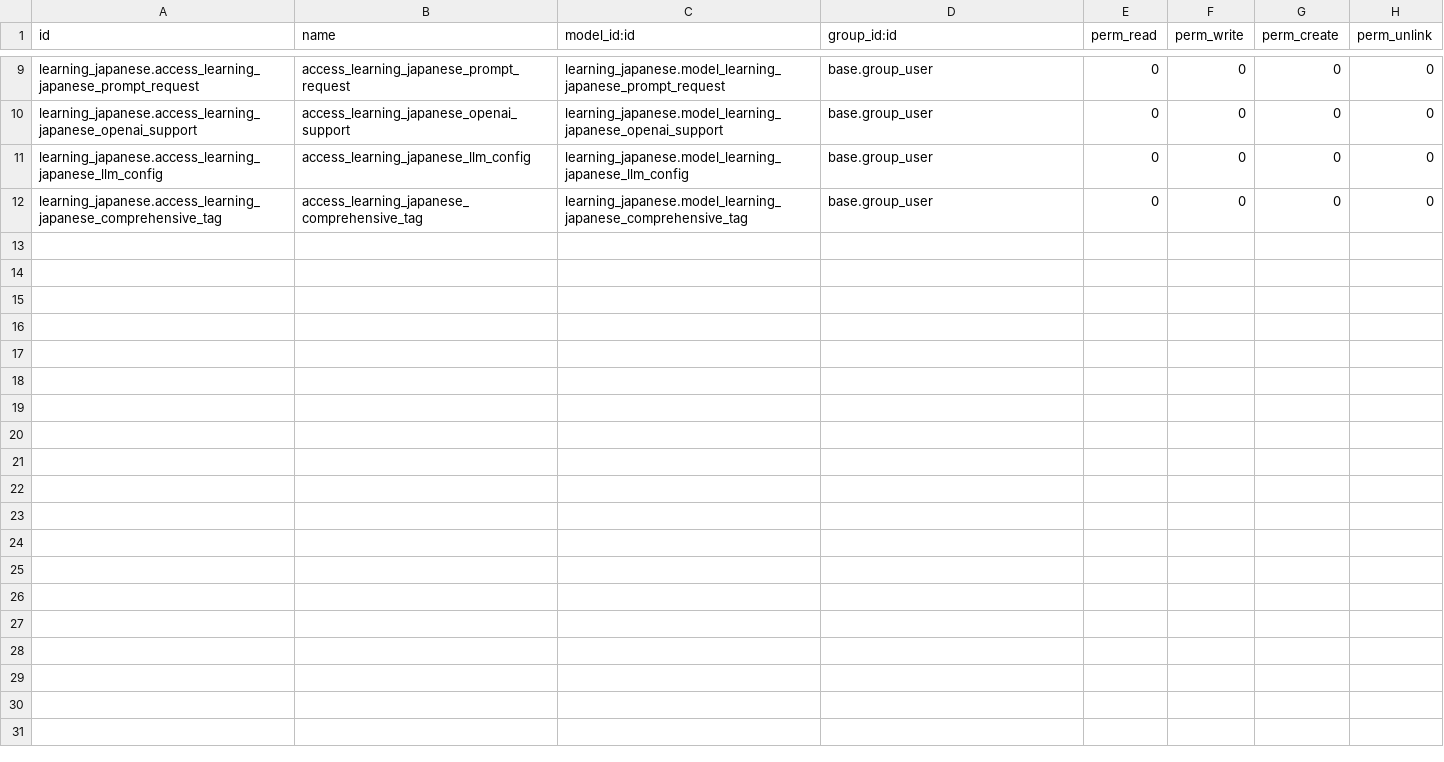
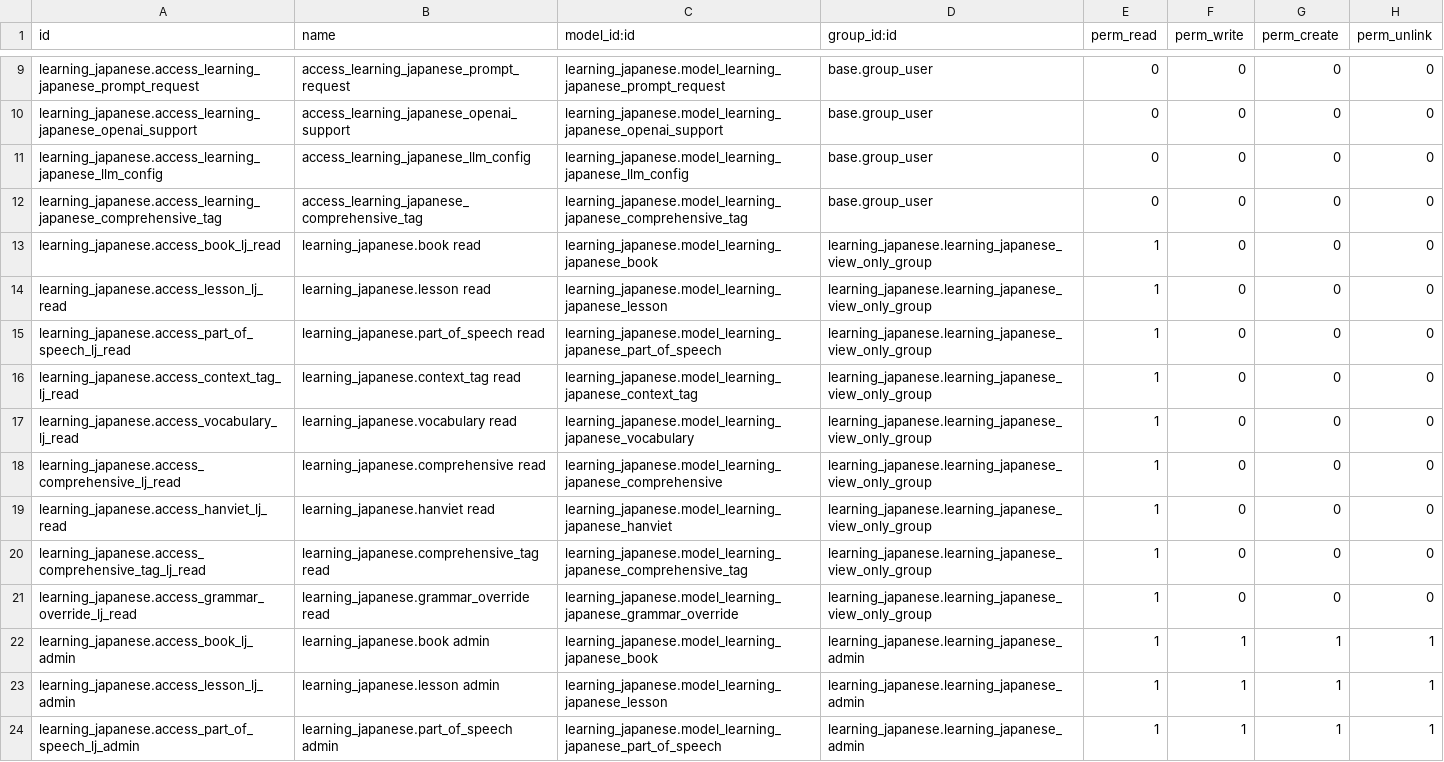
Before and after one commit to clpolcurs/odoo, a CSV file: custom_addons/learning_japanese/security/ir.model.access.csv, drawn as a sheet; only a part is shown, gaps mark what is left out; the diff covers the shown part only.

```diff
--- a/custom_addons/learning_japanese/security/ir.model.access.csv
+++ b/custom_addons/learning_japanese/security/ir.model.access.csv
@@ -12 +12,13 @@ learning_japanese.access_learning_japanese_llm_config,access_learning_japanese_l
 learning_japanese.access_learning_japanese_comprehensive_tag,access_learning_japanese_comprehensive_tag,learning_japanese.model_learning_japanese_comprehensive_tag,base.group_user,0,0,0,0
+learning_japanese.access_book_lj_read,learning_japanese.book read,learning_japanese.model_learning_japanese_book,learning_japanese.learning_japanese_view_only_group,1,0,0,0
+learning_japanese.access_lesson_lj_read,learning_japanese.lesson read,learning_japanese.model_learning_japanese_lesson,learning_japanese.learning_japanese_view_only_group,1,0,0,0
+learning_japanese.access_part_of_speech_lj_read,learning_japanese.part_of_speech read,learning_japanese.model_learning_japanese_part_of_speech,learning_japanese.learning_japanese_view_only_group,1,0,0,0
+learning_japanese.access_context_tag_lj_read,learning_japanese.context_tag read,learning_japanese.model_learning_japanese_context_tag,learning_japanese.learning_japanese_view_only_group,1,0,0,0
+learning_japanese.access_vocabulary_lj_read,learning_japanese.vocabulary read,learning_japanese.model_learning_japanese_vocabulary,learning_japanese.learning_japanese_view_only_group,1,0,0,0
+learning_japanese.access_comprehensive_lj_read,learning_japanese.comprehensive read,learning_japanese.model_learning_japanese_comprehensive,learning_japanese.learning_japanese_view_only_group,1,0,0,0
+learning_japanese.access_hanviet_lj_read,learning_japanese.hanviet read,learning_japanese.model_learning_japanese_hanviet,learning_japanese.learning_japanese_view_only_group,1,0,0,0
+learning_japanese.access_comprehensive_tag_lj_read,learning_japanese.comprehensive_tag read,learning_japanese.model_learning_japanese_comprehensive_tag,learning_japanese.learning_japanese_view_only_group,1,0,0,0
+learning_japanese.access_grammar_override_lj_read,learning_japanese.grammar_override read,learning_japanese.model_learning_japanese_grammar_override,learning_japanese.learning_japanese_view_only_group,1,0,0,0
+learning_japanese.access_book_lj_admin,learning_japanese.book admin,learning_japanese.model_learning_japanese_book,learning_japanese.learning_japanese_admin,1,1,1,1
+learning_japanese.access_lesson_lj_admin,learning_japanese.lesson admin,learning_japanese.model_learning_japanese_lesson,learning_japanese.learning_japanese_admin,1,1,1,1
+learning_japanese.access_part_of_speech_lj_admin,learning_japanese.part_of_speech admin,learning_japanese.model_learning_japanese_part_of_speech,learning_japanese.learning_japanese_admin,1,1,1,1
```
Also changed, not shown: 11 added rows elsewhere in this file, 36 other files.
